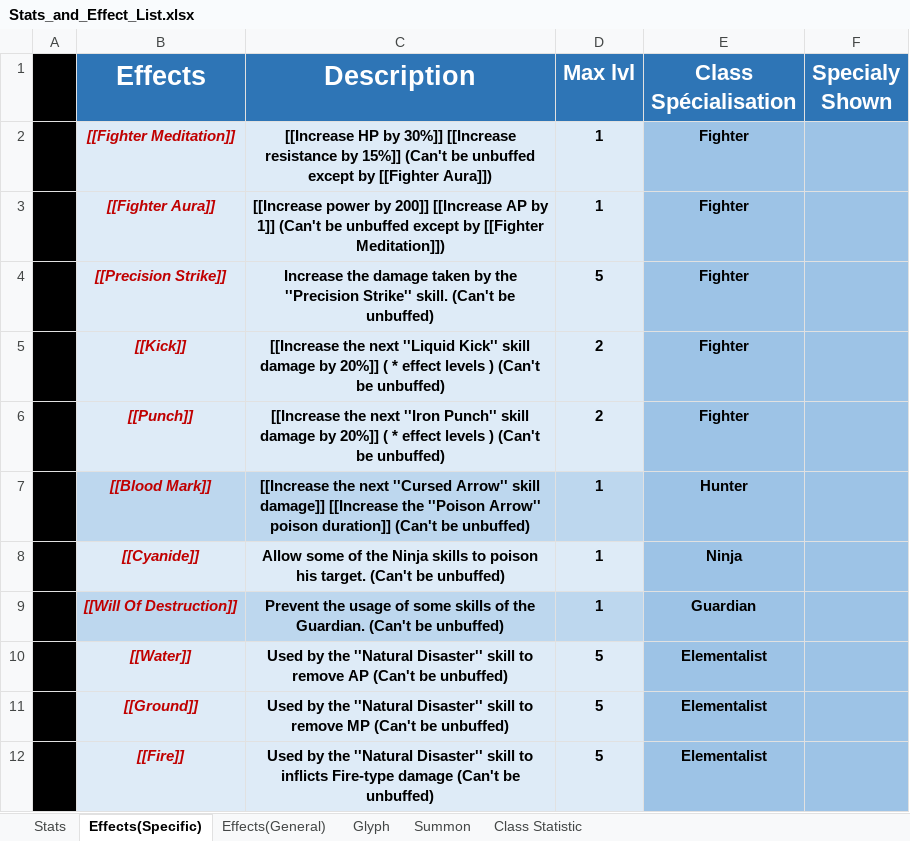
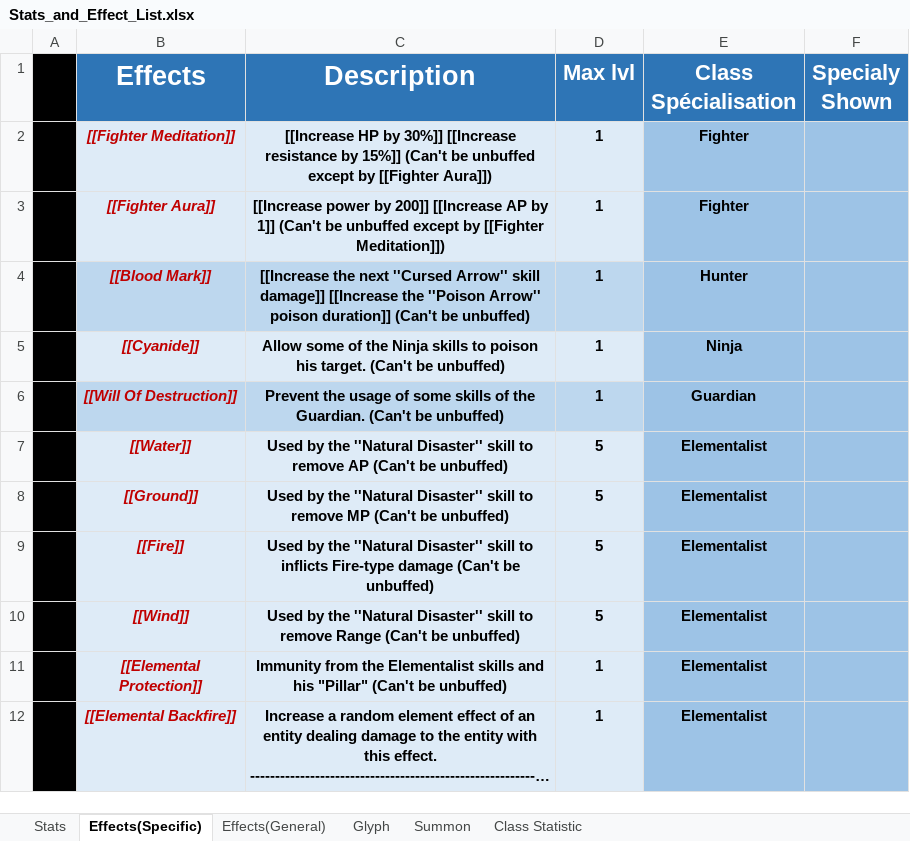
Before and after one commit to opachot/BattleForVoxturia, an Excel workbook: GameDesign/Stats_and_Effect_List.xlsx, sheet Effects(Specific), drawn as a sheet; only a part is shown; the shorter side is filled out with more unchanged rows; long unchanged cells end in …; values as stored, in another font and other column widths than the file's, no borders; the diff names each change by its address in the sheet, - before the commit and + after, or states it on an @@ line.

Commit message:
- Back at doing GD! - Simplifying Fighter skills and changing some of those skill effect and removing some specific effect.
- Will Simplify every class to cut some effect and make learning curve easier.

```diff
--- a/GameDesign/Stats_and_Effect_List.xlsx (sheet Effects(Specific))
+++ b/GameDesign/Stats_and_Effect_List.xlsx (sheet Effects(Specific))
-row 4:  | [[Precision Strike]] | Increase the damage taken by the ''Precision Strike'' skill. (Can't be unbuffed) | 5 | Fighter
-row 5:  | [[Kick]] | [[Increase the next ''Liquid Kick'' skill damage by 20%]] ( * effect levels ) (Can't be unbuffed) | 2 | Fighter
-row 6:  | [[Punch]] | [[Increase the next ''Iron Punch'' skill damage by 20%]] ( * effect levels ) (Can't be unbuffed) | 2 | Fighter
```
Also changed, not shown: sheet Effects(General), GameDesign/Class/_Done/1_Fighter/Documentation/FighterSkills.xlsx.
